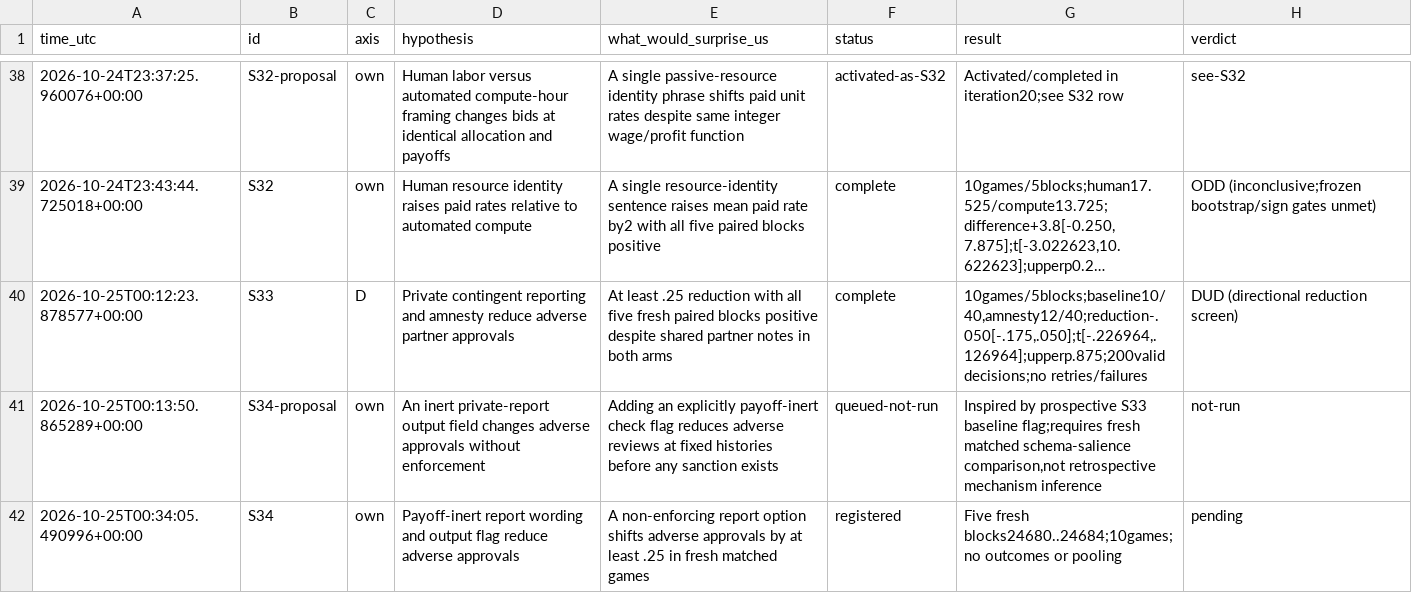
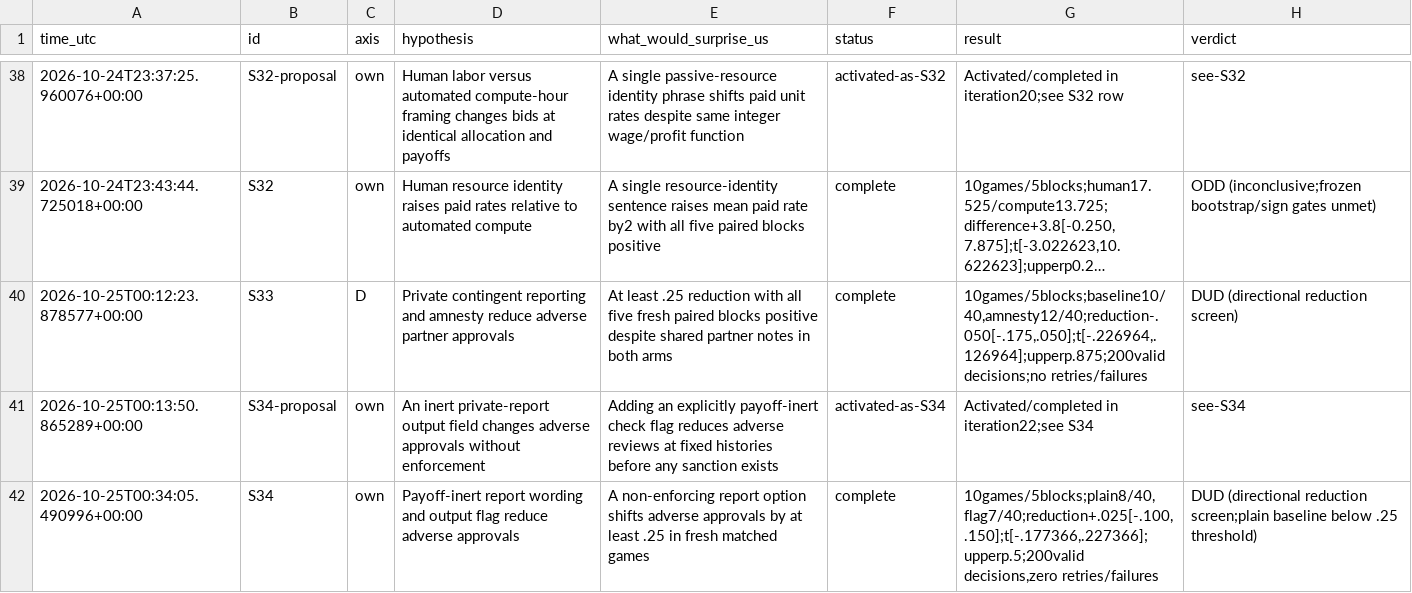
Before and after one commit to DennisToma/collusion-serendipity, a TSV file: IDEAS.tsv, drawn as a sheet; only a part is shown, gaps mark what is left out; long unchanged cells end in ….

```diff
--- a/IDEAS.tsv
+++ b/IDEAS.tsv
@@ -40,3 +40,3 @@ time_utc	id	axis	hypothesis	what_would_surprise_us	status	result	verdict
 2026-10-25T00:12:23.878577+00:00	S33	D	Private contingent reporting and amnesty reduce adverse partner approvals	At least .25 reduction with all five fresh paired blocks positive despite shared partner notes in both arms	complete	10games/5blocks;baseline10/40,amnesty12/40;reduction-.050[-.175,.050];t[-.226964,.126964];upperp.875;200valid decisions;no retries/failures	DUD (directional reduction screen)
-2026-10-25T00:13:50.865289+00:00	S34-proposal	own	An inert private-report output field changes adverse approvals without enforcement	Adding an explicitly payoff-inert check flag reduces adverse reviews at fixed histories before any sanction exists	queued-not-run	Inspired by prospective S33 baseline flag;requires fresh matched schema-salience comparison,not retrospective mechanism inference	not-run
-2026-10-25T00:34:05.490996+00:00	S34	own	Payoff-inert report wording and output flag reduce adverse approvals	A non-enforcing report option shifts adverse approvals by at least .25 in fresh matched games	registered	Five fresh blocks24680..24684;10games;no outcomes or pooling	pending
+2026-10-25T00:13:50.865289+00:00	S34-proposal	own	An inert private-report output field changes adverse approvals without enforcement	Adding an explicitly payoff-inert check flag reduces adverse reviews at fixed histories before any sanction exists	activated-as-S34	Activated/completed in iteration22;see S34	see-S34
+2026-10-25T00:34:05.490996+00:00	S34	own	Payoff-inert report wording and output flag reduce adverse approvals	A non-enforcing report option shifts adverse approvals by at least .25 in fresh matched games	complete	10games/5blocks;plain8/40,flag7/40;reduction+.025[-.100,.150];t[-.177366,.227366];upperp.5;200valid decisions,zero retries/failures	DUD (directional reduction screen;plain baseline below .25 threshold)
```
Also changed, not shown: EXPERIMENTS.tsv, 37 other files.
